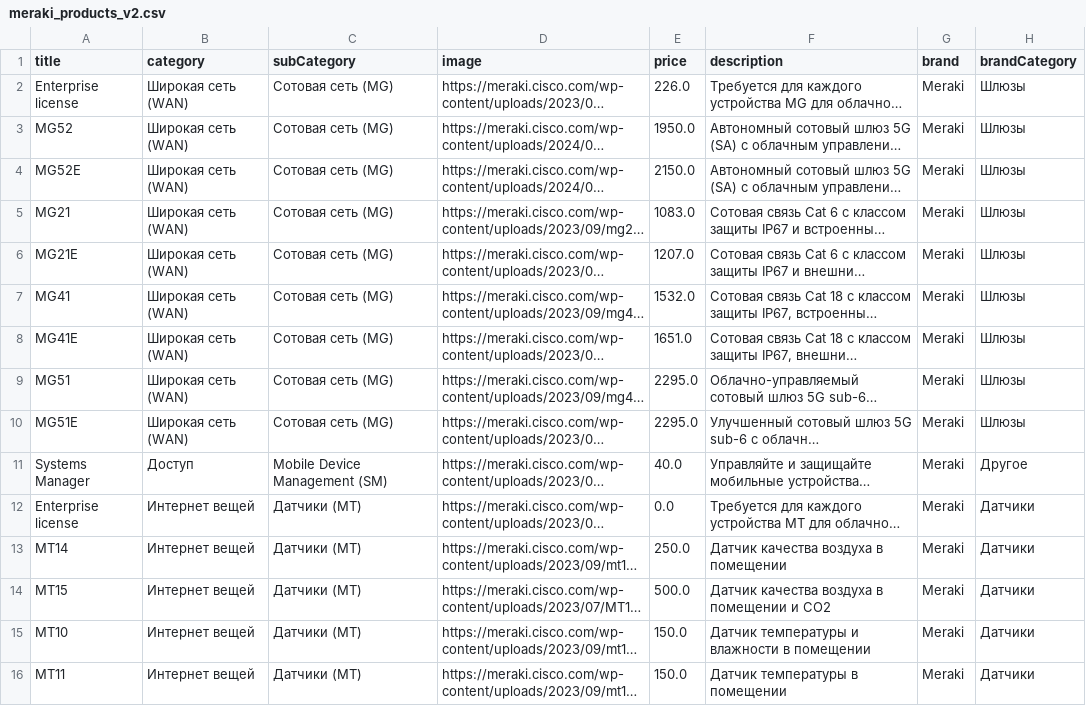
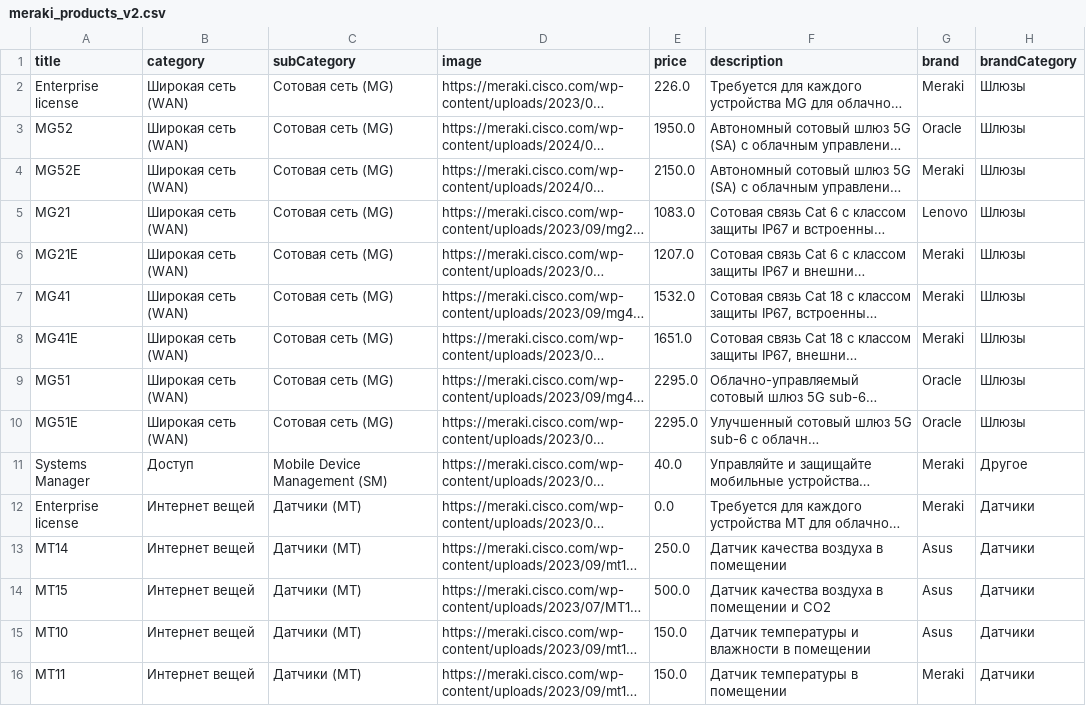
Before and after one commit to DiarCode/products-recommendation-system, a CSV file: backend/data/meraki_products_v2.csv, drawn as a sheet; only a part is shown; long unchanged cells end in …; the diff covers the shown part only; the diff names each change by its address in the sheet, - before the commit and + after, or states it on an @@ line.

```diff
--- a/backend/data/meraki_products_v2.csv
+++ b/backend/data/meraki_products_v2.csv
-G3 (brand): Meraki
+G3 (brand): Oracle
-G5 (brand): Meraki
+G5 (brand): Lenovo
-G9:G10 (brand): Meraki
+G9:G10 (brand): Oracle
-G13:G15 (brand): Meraki
+G13:G15 (brand): Asus
```
Also changed, not shown: 87 edited cells elsewhere in this file, 4 other files.
